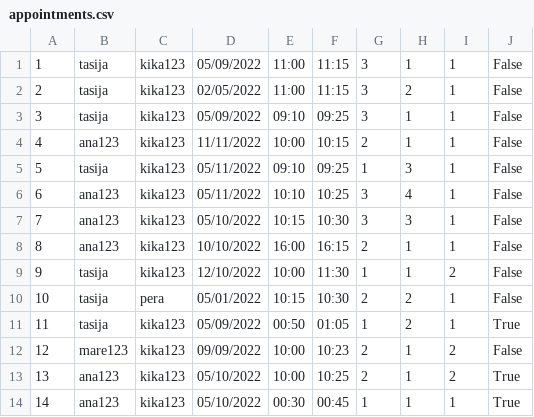
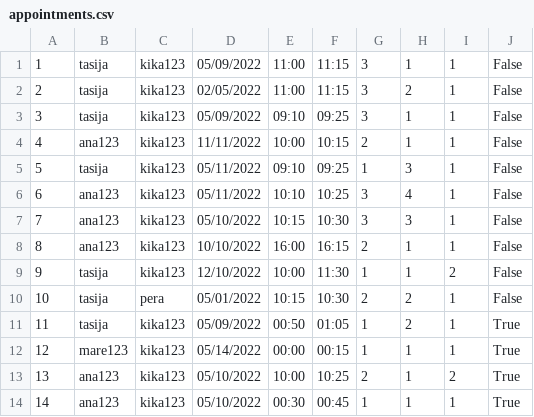
Before and after one commit to kzi-nastava/course-project-4, a CSV file: Hospital/Hospital/Data/appointments.csv, drawn as a sheet.

```diff
--- a/Hospital/Hospital/Data/appointments.csv
+++ b/Hospital/Hospital/Data/appointments.csv
@@ -11,3 +11,3 @@
 11,tasija,kika123,05/09/2022,00:50,01:05,1,2,1,True
-12,mare123,kika123,09/09/2022,10:00,10:23,2,1,2,False
+12,mare123,kika123,05/14/2022,00:00,00:15,1,1,1,True
 13,ana123,kika123,05/10/2022,10:00,10:25,2,1,2,True
```
Also changed, not shown: Hospital/Hospital/Data/healthRecords.csv, 1 other file.
